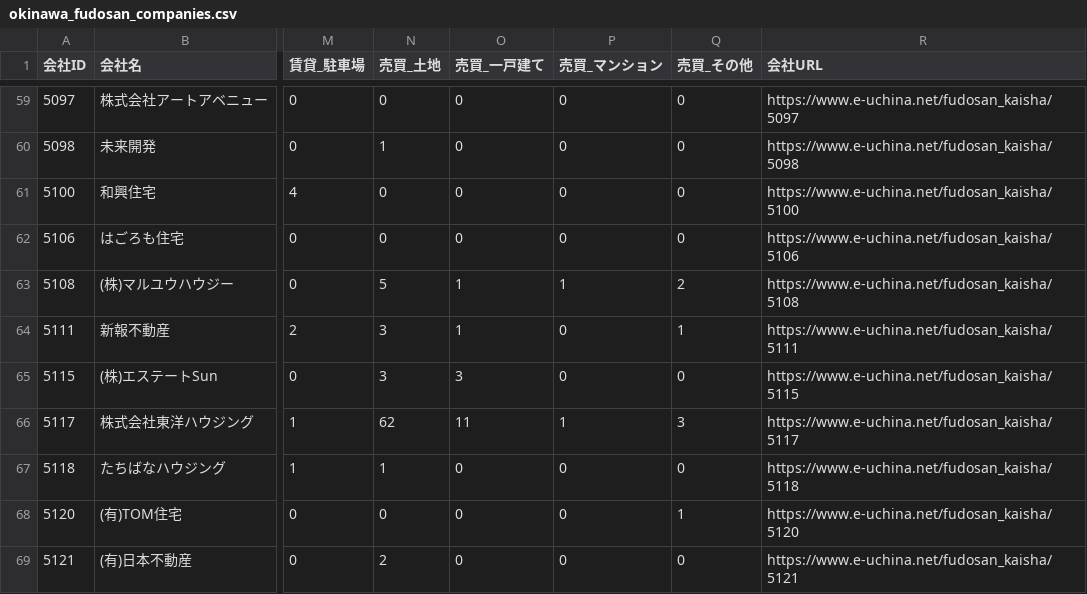
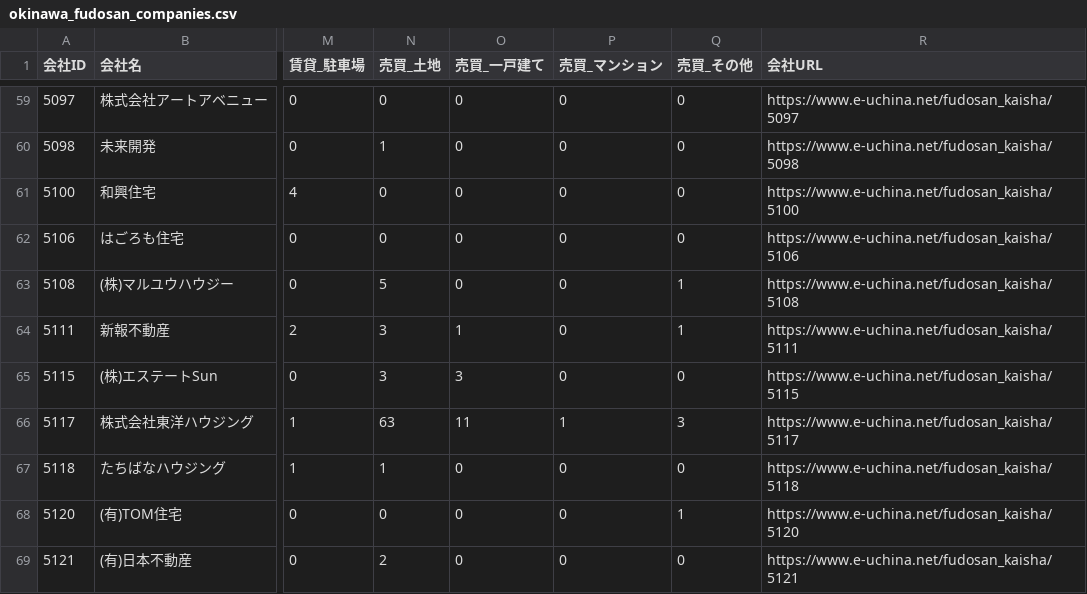
Before and after one commit to tak-yamamoto-alt/okinawa-fudosan-scraper, a CSV file: okinawa_fudosan_companies.csv, drawn as a sheet; only a part is shown, gaps mark what is left out; the diff covers the shown part only; the diff names each change by its address in the sheet, - before the commit and + after, or states it on an @@ line.

```diff
--- a/okinawa_fudosan_companies.csv
+++ b/okinawa_fudosan_companies.csv
-O63 (売買_一戸建て): 1
+O63 (売買_一戸建て): 0
-P63 (売買_マンション): 1
+P63 (売買_マンション): 0
-Q63 (売買_その他): 2
+Q63 (売買_その他): 1
-N66 (売買_土地): 62
+N66 (売買_土地): 63
```
Also changed, not shown: 166 edited cells elsewhere in this file.
